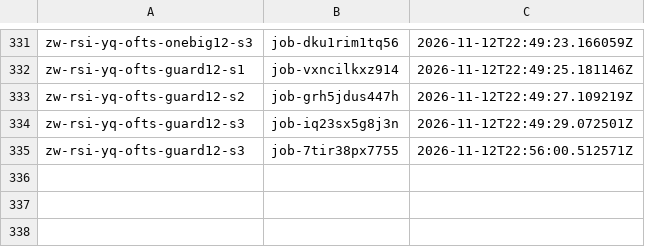
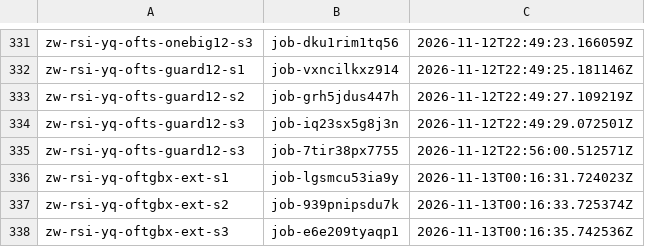
Before and after one commit to zeyuyuyu/rsi-framework, a TSV file: scripts/baidu/jobs_yq.tsv, drawn as a sheet; only a part is shown, gaps mark what is left out.

```diff
--- a/scripts/baidu/jobs_yq.tsv
+++ b/scripts/baidu/jobs_yq.tsv
@@ -335 +335,4 @@ zw-rsi-yq-ofts-guard12-s3	job-iq23sx5g8j3n	2026-11-12T22:49:29.072501Z
 zw-rsi-yq-ofts-guard12-s3	job-7tir38px7755	2026-11-12T22:56:00.512571Z
+zw-rsi-yq-oftgbx-ext-s1	job-lgsmcu53ia9y	2026-11-13T00:16:31.724023Z
+zw-rsi-yq-oftgbx-ext-s2	job-939pnipsdu7k	2026-11-13T00:16:33.725374Z
+zw-rsi-yq-oftgbx-ext-s3	job-e6e209tyaqp1	2026-11-13T00:16:35.742536Z
```
Also changed, not shown: 3 other files.
